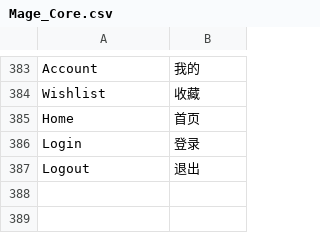
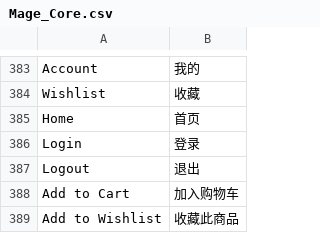
Before and after one commit to reachingtech/reachingtechnology, a CSV file: app/locale/zh_CN/Mage_Core.csv, drawn as a sheet; only a part is shown, gaps mark what is left out; the diff names each change by its address in the sheet, - before the commit and + after, or states it on an @@ line.

Commit message:
The page footer of product view page, always 2 buttons there: add to cart & add to wish list

```diff
--- a/app/locale/zh_CN/Mage_Core.csv
+++ b/app/locale/zh_CN/Mage_Core.csv
+row 388: Add to Cart | 加入购物车
+row 389: Add to Wishlist | 收藏此商品
```
Also changed, not shown: app/locale/zh_CN/Mage_Catalog.csv, 4 other files.
